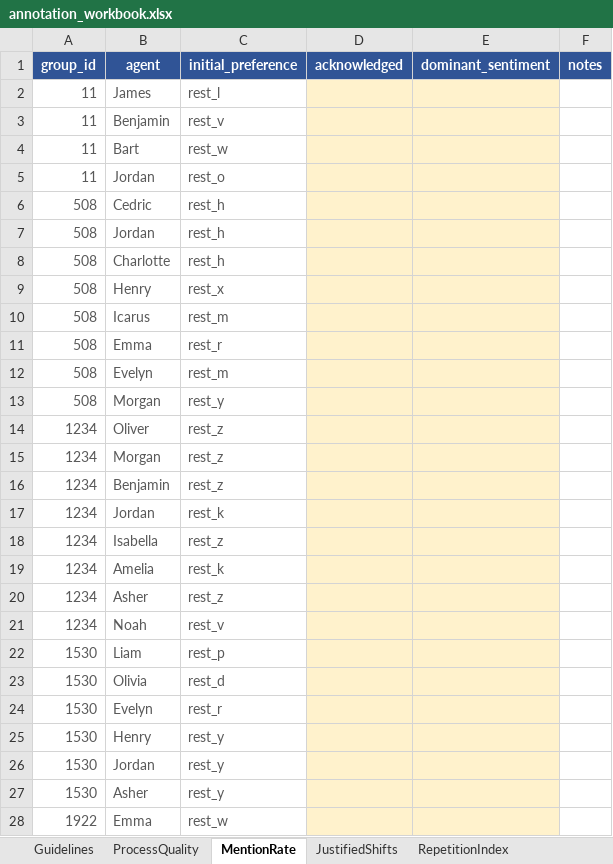
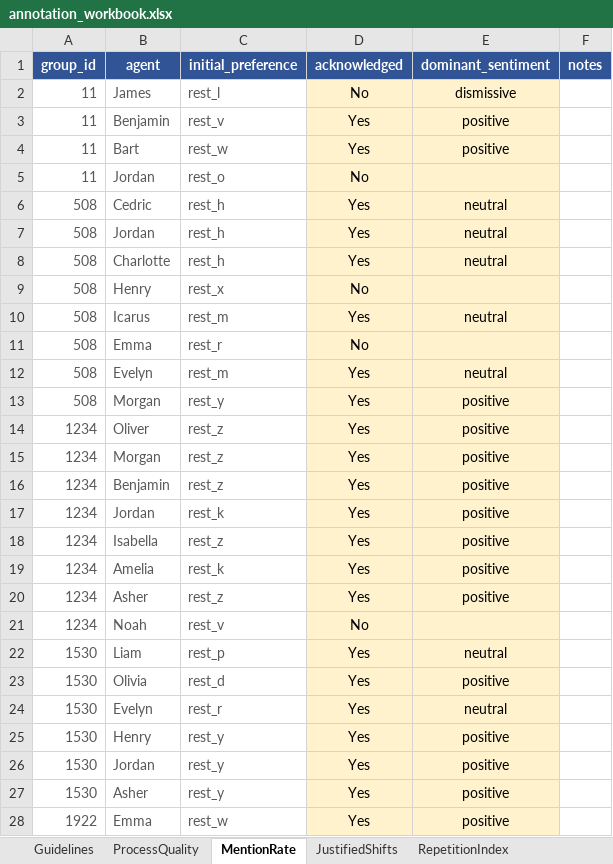
Before and after one commit to stefaniparvina/conversational-group-rec-eval, an Excel workbook: data/validation/annotation_workbook.xlsx, sheet MentionRate, drawn as a sheet; only a part is shown; values as stored, in another font and other column widths than the file's, no borders; the diff covers the shown part only; the diff names each change by its address in the sheet, - before the commit and + after, or states it on an @@ line.

```diff
--- a/data/validation/annotation_workbook.xlsx (sheet MentionRate)
+++ b/data/validation/annotation_workbook.xlsx (sheet MentionRate)
-D2 (acknowledged): (empty)
+D2 (acknowledged): No
-E2 (dominant_sentiment): (empty)
+E2 (dominant_sentiment): dismissive
-D3:D4 (acknowledged): (empty)
+D3:D4 (acknowledged): Yes
-E3:E4 (dominant_sentiment): (empty)
+E3:E4 (dominant_sentiment): positive
-D5 (acknowledged): (empty)
+D5 (acknowledged): No
-D6:D8 (acknowledged): (empty)
+D6:D8 (acknowledged): Yes
-E6:E8 (dominant_sentiment): (empty)
+E6:E8 (dominant_sentiment): neutral
-D9 (acknowledged): (empty)
+D9 (acknowledged): No
-D10 (acknowledged): (empty)
+D10 (acknowledged): Yes
-E10 (dominant_sentiment): (empty)
+E10 (dominant_sentiment): neutral
-D11 (acknowledged): (empty)
+D11 (acknowledged): No
-D12:D20 (acknowledged): (empty)
+D12:D20 (acknowledged): Yes
-E12 (dominant_sentiment): (empty)
+E12 (dominant_sentiment): neutral
-E13:E20 (dominant_sentiment): (empty)
+E13:E20 (dominant_sentiment): positive
-D21 (acknowledged): (empty)
+D21 (acknowledged): No
-D22:D28 (acknowledged): (empty)
+D22:D28 (acknowledged): Yes
-E22 (dominant_sentiment): (empty)
+E22 (dominant_sentiment): neutral
-E23 (dominant_sentiment): (empty)
+E23 (dominant_sentiment): positive
-E24 (dominant_sentiment): (empty)
+E24 (dominant_sentiment): neutral
-E25:E28 (dominant_sentiment): (empty)
+E25:E28 (dominant_sentiment): positive
```
Also changed, not shown: 124 edited cells elsewhere in this sheet, sheet JustifiedShifts, sheet RepetitionIndex, sheet ProcessQuality, 5 other files.
